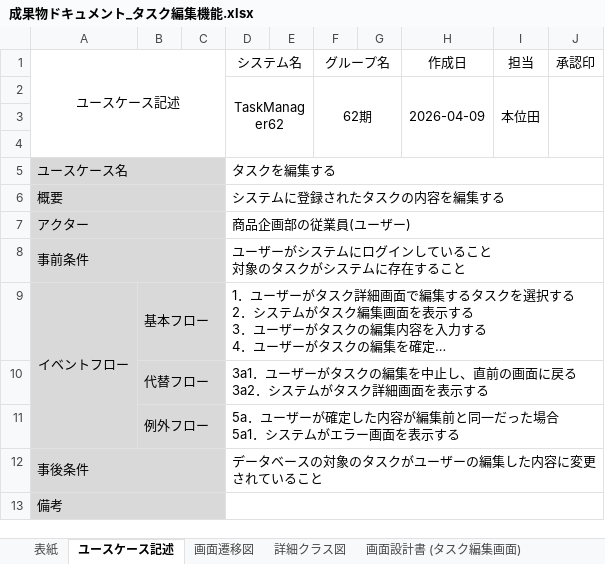
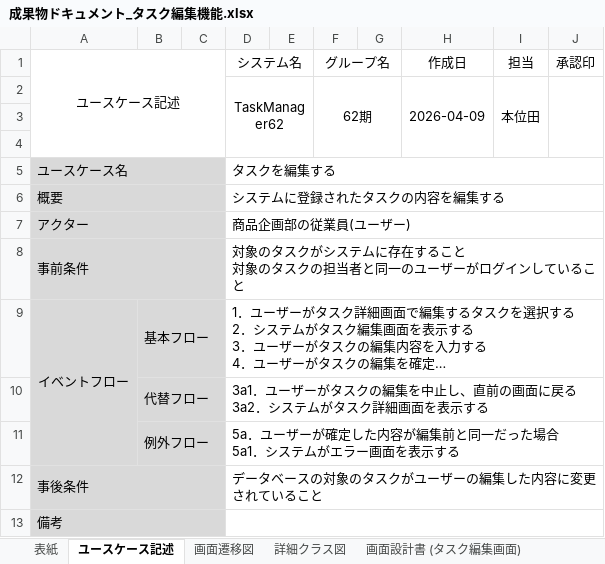
Before and after one commit to comsize-honiden/TaskManager62, an Excel workbook: document/成果物ドキュメント_タスク編集機能.xlsx, sheet ユースケース記述, drawn as a sheet; long unchanged cells end in …; values as stored, in another font and other column widths than the file's, no borders; ↵ is a line break in a cell; the diff names each change by its address in the sheet, - before the commit and + after, or states it on an @@ line.

Commit message:
修正　成果物ドキュメント_タスク削除機能・成果物ドキュメント_タスク編集機能
ユースケース記述の事前条件をissue#1「タスク一覧画面にて、編集・削除は本人にしかできないようにする。ただし閲覧は別の人でも可」に沿う内容に修正しました

<変更前>
"ユーザーがシステムにログインしていること
対象のタスクがシステムに存在すること"

<変更後>
"対象のタスクがシステムに存在すること
対象のタスクの担当者と同一のユーザーがログインしていること"

```diff
--- a/document/成果物ドキュメント_タスク編集機能.xlsx (sheet ユースケース記述)
+++ b/document/成果物ドキュメント_タスク編集機能.xlsx (sheet ユースケース記述)
-D8 (システム名): ユーザーがシステムにログインしていること ↵ 対象のタスクがシステムに存在すること
+D8 (システム名): 対象のタスクがシステムに存在すること ↵ 対象のタスクの担当者と同一のユーザーがログインしていること
```
Also changed, not shown: document/成果物ドキュメント_タスク削除機能.xlsx.
